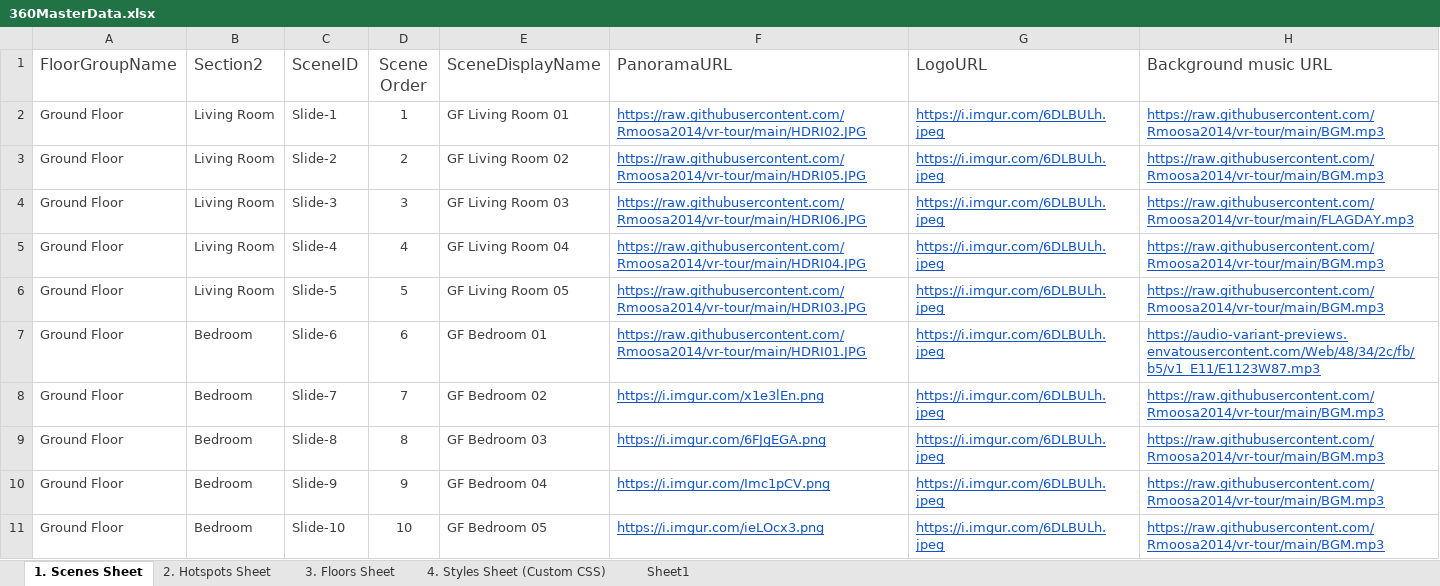
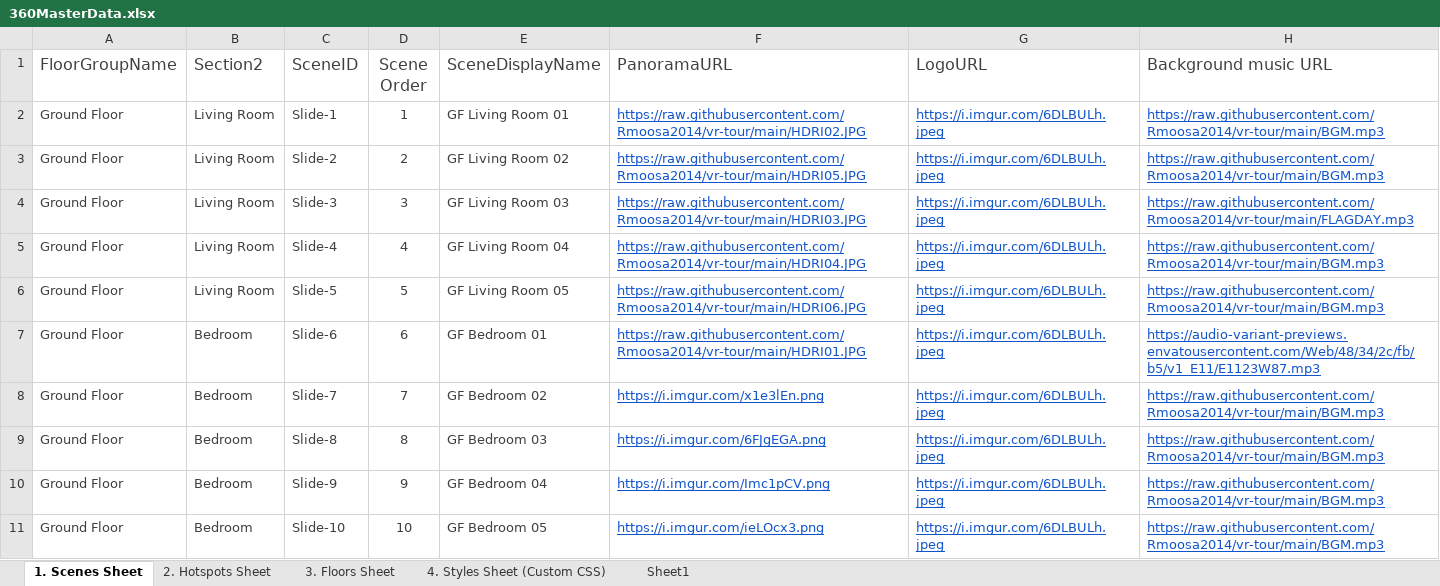
Before and after one commit to Rmoosa2014/vr-tour, an Excel workbook: 360MasterData.xlsx, sheet 1. Scenes Sheet, drawn as a sheet; only a part is shown; values as stored, in another font and other column widths than the file's, no borders; conditional formats and table styles not drawn; the diff names each change by its address in the sheet, - before the commit and + after, or states it on an @@ line.

Commit message:
Add files via upload

```diff
--- a/360MasterData.xlsx (sheet 1. Scenes Sheet)
+++ b/360MasterData.xlsx (sheet 1. Scenes Sheet)
-F4 (PanoramaURL): https://raw.githubusercontent.com/Rmoosa2014/vr-tour/main/HDRI06.JPG
+F4 (PanoramaURL): https://raw.githubusercontent.com/Rmoosa2014/vr-tour/main/HDRI03.JPG
-F6 (PanoramaURL): https://raw.githubusercontent.com/Rmoosa2014/vr-tour/main/HDRI03.JPG
+F6 (PanoramaURL): https://raw.githubusercontent.com/Rmoosa2014/vr-tour/main/HDRI06.JPG
```
